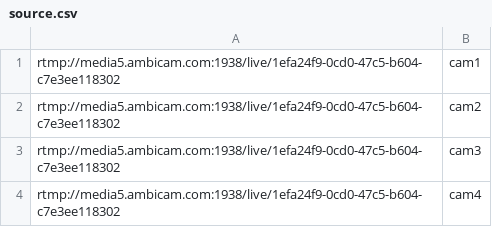
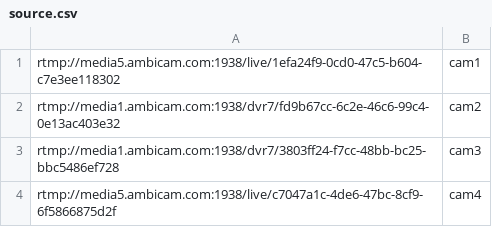
Before and after one commit to torquehq-io/Torque-AI, a CSV file: source.csv, drawn as a sheet.

Commit message:
Added dropdown to select camera source

```diff
--- a/source.csv
+++ b/source.csv
@@ -1,4 +1,4 @@
 rtmp://media5.ambicam.com:1938/live/1efa24f9-0cd0-47c5-b604-c7e3ee118302,cam1
-rtmp://media5.ambicam.com:1938/live/1efa24f9-0cd0-47c5-b604-c7e3ee118302,cam2
-rtmp://media5.ambicam.com:1938/live/1efa24f9-0cd0-47c5-b604-c7e3ee118302,cam3
-rtmp://media5.ambicam.com:1938/live/1efa24f9-0cd0-47c5-b604-c7e3ee118302,cam4
+rtmp://media1.ambicam.com:1938/dvr7/fd9b67cc-6c2e-46c6-99c4-0e13ac403e32,cam2
+rtmp://media1.ambicam.com:1938/dvr7/3803ff24-f7cc-48bb-bc25-bbc5486ef728,cam3
+rtmp://media5.ambicam.com:1938/live/c7047a1c-4de6-47bc-8cf9-6f5866875d2f,cam4
```
Also changed, not shown: 9 other files.
